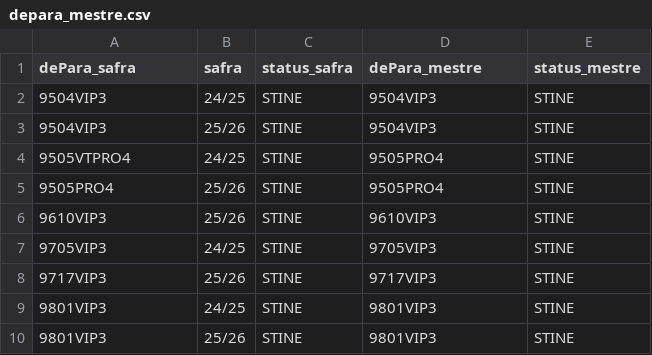
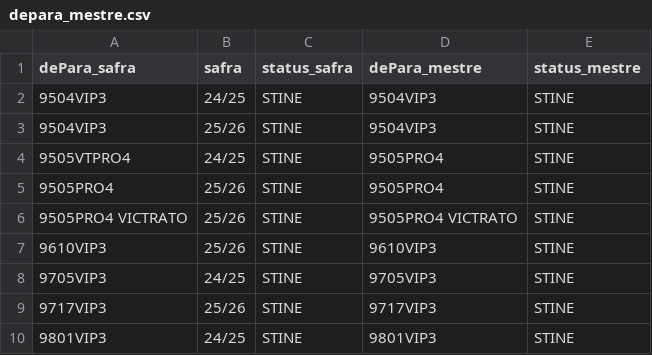
Before and after one commit to ferreian/jaum-dtc-milho, a CSV file: config/depara_mestre.csv, drawn as a sheet; only a part is shown; the shorter side is filled out with more unchanged rows; the diff names each change by its address in the sheet, - before the commit and + after, or states it on an @@ line.

```diff
--- a/config/depara_mestre.csv
+++ b/config/depara_mestre.csv
+row 6: 9505PRO4 VICTRATO | 25/26 | STINE | 9505PRO4 VICTRATO | STINE
```
Also changed, not shown: config/depara_materiais_2024.csv, config/depara_materiais_2025.csv, 2 other files.
